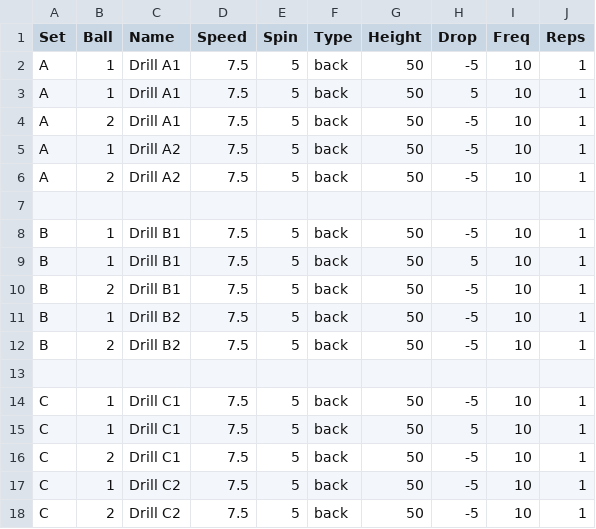
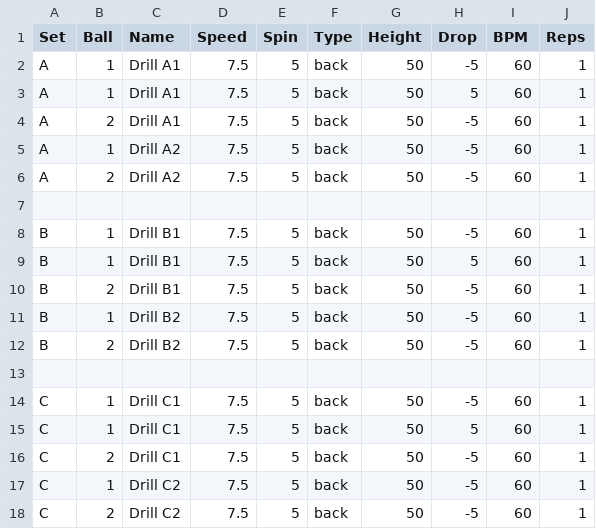
Before and after one commit to olanga/testnova, a CSV file: nova_drills_v2_example.csv, drawn as a sheet.

```diff
--- a/nova_drills_v2_example.csv
+++ b/nova_drills_v2_example.csv
@@ -1,18 +1,18 @@
-Set;Ball;Name;Speed;Spin;Type;Height;Drop;Freq;Reps
-A;1;Drill A1;7.5;5;back;50;-5;10;1
-A;1;Drill A1;7.5;5;back;50;5;10;1
-A;2;Drill A1;7.5;5;back;50;-5;10;1
-A;1;Drill A2;7.5;5;back;50;-5;10;1
-A;2;Drill A2;7.5;5;back;50;-5;10;1
+Set;Ball;Name;Speed;Spin;Type;Height;Drop;BPM;Reps
+A;1;Drill A1;7.5;5;back;50;-5;60;1
+A;1;Drill A1;7.5;5;back;50;5;60;1
+A;2;Drill A1;7.5;5;back;50;-5;60;1
+A;1;Drill A2;7.5;5;back;50;-5;60;1
+A;2;Drill A2;7.5;5;back;50;-5;60;1
 
-B;1;Drill B1;7.5;5;back;50;-5;10;1
-B;1;Drill B1;7.5;5;back;50;5;10;1
-B;2;Drill B1;7.5;5;back;50;-5;10;1
-B;1;Drill B2;7.5;5;back;50;-5;10;1
-B;2;Drill B2;7.5;5;back;50;-5;10;1
+B;1;Drill B1;7.5;5;back;50;-5;60;1
+B;1;Drill B1;7.5;5;back;50;5;60;1
+B;2;Drill B1;7.5;5;back;50;-5;60;1
+B;1;Drill B2;7.5;5;back;50;-5;60;1
+B;2;Drill B2;7.5;5;back;50;-5;60;1
 
-C;1;Drill C1;7.5;5;back;50;-5;10;1
-C;1;Drill C1;7.5;5;back;50;5;10;1
-C;2;Drill C1;7.5;5;back;50;-5;10;1
-C;1;Drill C2;7.5;5;back;50;-5;10;1
-C;2;Drill C2;7.5;5;back;50;-5;10;1
+C;1;Drill C1;7.5;5;back;50;-5;60;1
+C;1;Drill C1;7.5;5;back;50;5;60;1
+C;2;Drill C1;7.5;5;back;50;-5;60;1
+C;1;Drill C2;7.5;5;back;50;-5;60;1
+C;2;Drill C2;7.5;5;back;50;-5;60;1
```
Also changed, not shown: 3 other files.
